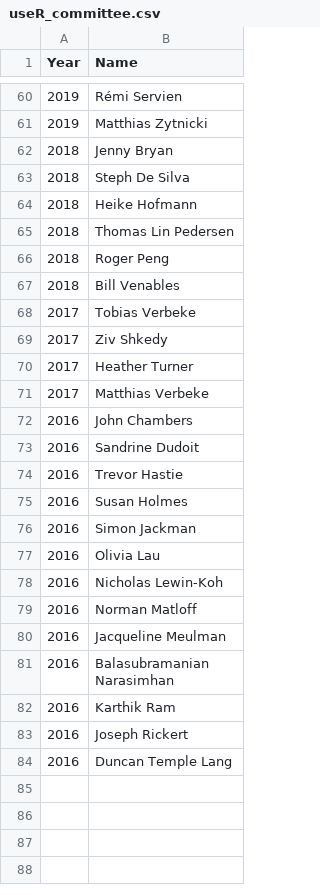
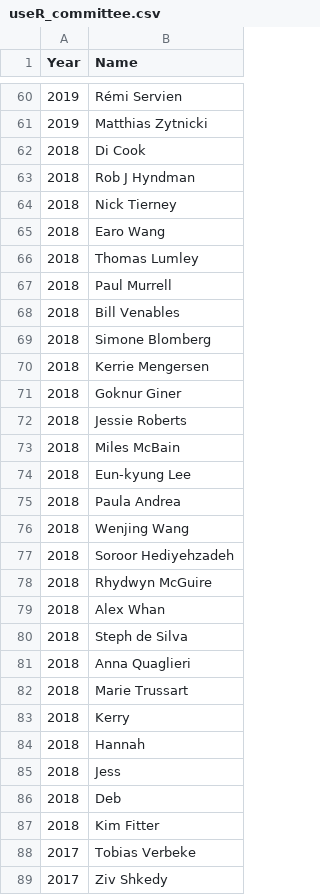
Before and after one commit to MeetDarkPow/R-Community-Analysis, a CSV file: useR data/useR_committee.csv, drawn as a sheet; only a part is shown, gaps mark what is left out; the shorter side is filled out with more unchanged rows.

Commit message:
Update useR_committee.csv

```diff
--- a/useR data/useR_committee.csv
+++ b/useR data/useR_committee.csv
@@ -61,8 +61,28 @@ Year,Name
 2019,Matthias Zytnicki
-2018,Jenny Bryan
-2018,Steph De Silva
-2018,Heike Hofmann
-2018,Thomas Lin Pedersen
-2018,Roger Peng
+2018,Di Cook
+2018,Rob J Hyndman
+2018,Nick Tierney
+2018,Earo Wang
+2018,Thomas Lumley
+2018,Paul Murrell
 2018,Bill Venables
+2018,Simone Blomberg
+2018,Kerrie Mengersen
+2018,Goknur Giner
+2018,Jessie Roberts
+2018,Miles McBain
+2018,Eun-kyung Lee
+2018,Paula Andrea
+2018,Wenjing Wang
+2018,Soroor Hediyehzadeh
+2018,Rhydwyn McGuire
+2018,Alex Whan
+2018,Steph de Silva
+2018,Anna Quaglieri
+2018,Marie Trussart
+2018,Kerry
+2018,Hannah
+2018,Jess
+2018,Deb
+2018,Kim Fitter
 2017,Tobias Verbeke
```
